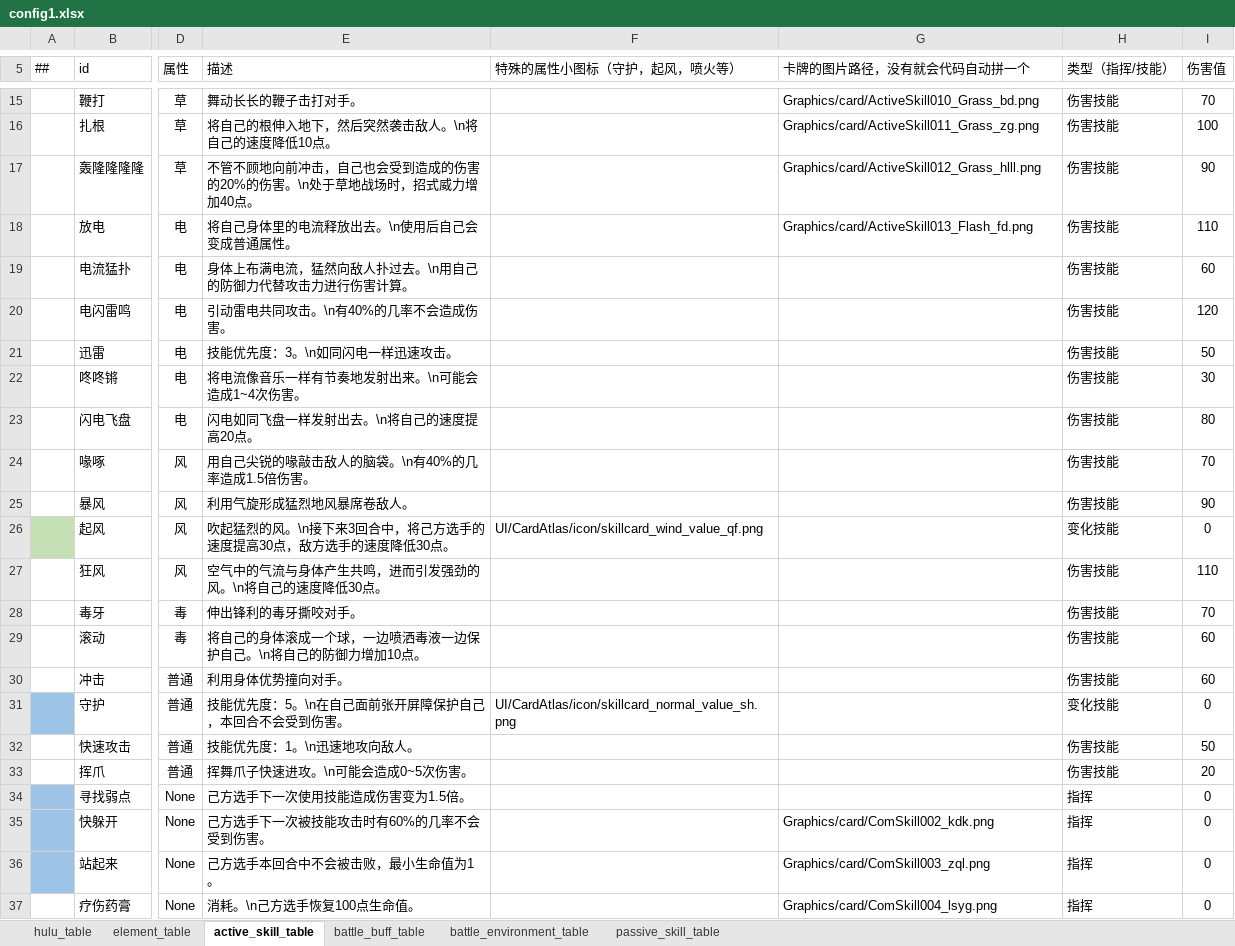
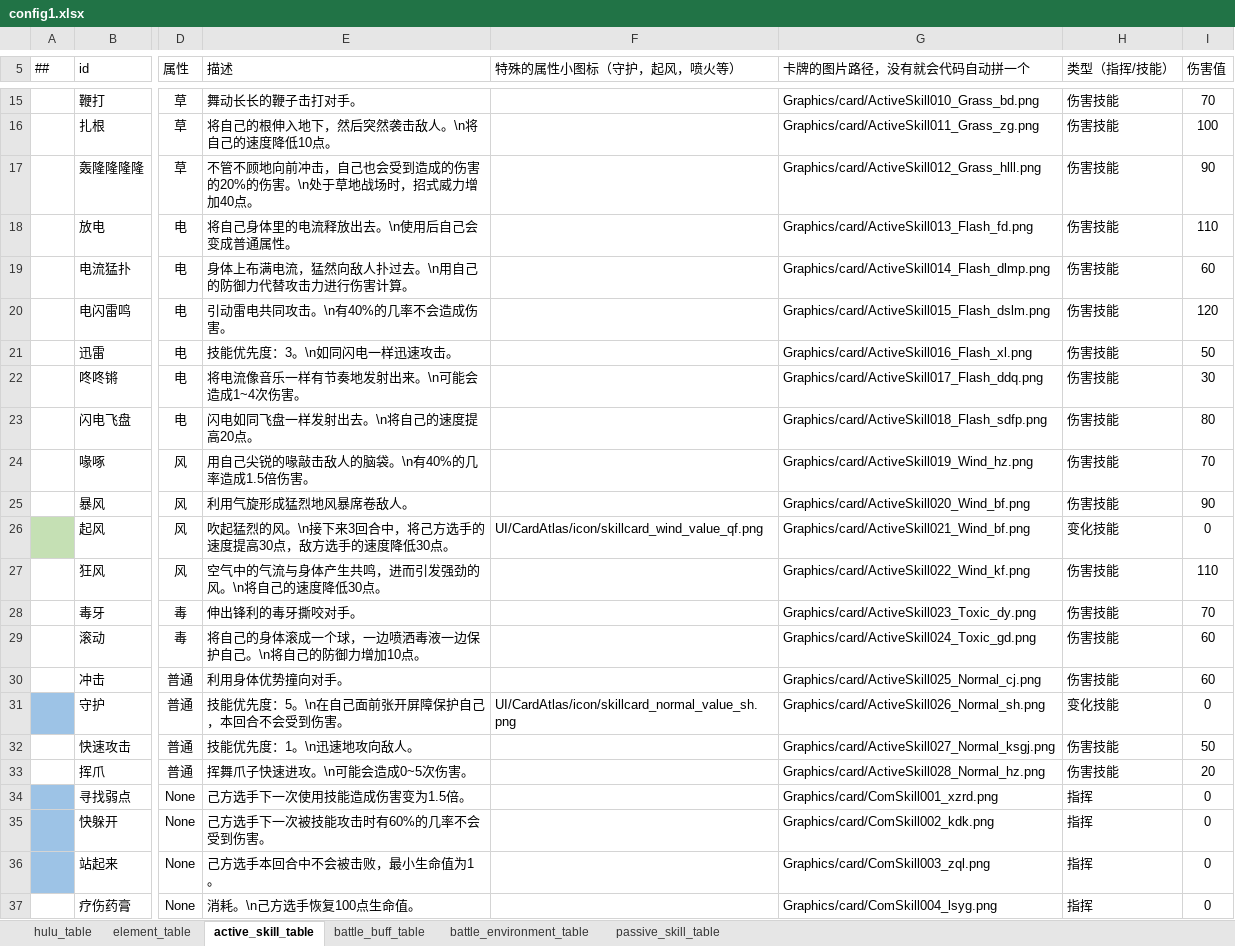
Before and after one commit to Unity-Devlop/BooomJam2024, an Excel workbook: Excels/Datas/config1.xlsx, sheet active_skill_table, drawn as a sheet; only a part is shown, gaps mark what is left out; values as stored, in another font and other column widths than the file's, no borders; the diff names each change by its address in the sheet, - before the commit and + after, or states it on an @@ line.

```diff
--- a/Excels/Datas/config1.xlsx (sheet active_skill_table)
+++ b/Excels/Datas/config1.xlsx (sheet active_skill_table)
-G19 (卡牌的图片路径，没有就会代码自动拼一个): (empty)
+G19 (卡牌的图片路径，没有就会代码自动拼一个): Graphics/card/ActiveSkill014_Flash_dlmp.png
-G20 (卡牌的图片路径，没有就会代码自动拼一个): (empty)
+G20 (卡牌的图片路径，没有就会代码自动拼一个): Graphics/card/ActiveSkill015_Flash_dslm.png
-G21 (卡牌的图片路径，没有就会代码自动拼一个): (empty)
+G21 (卡牌的图片路径，没有就会代码自动拼一个): Graphics/card/ActiveSkill016_Flash_xl.png
-G22 (卡牌的图片路径，没有就会代码自动拼一个): (empty)
+G22 (卡牌的图片路径，没有就会代码自动拼一个): Graphics/card/ActiveSkill017_Flash_ddq.png
-G23 (卡牌的图片路径，没有就会代码自动拼一个): (empty)
+G23 (卡牌的图片路径，没有就会代码自动拼一个): Graphics/card/ActiveSkill018_Flash_sdfp.png
-G24 (卡牌的图片路径，没有就会代码自动拼一个): (empty)
+G24 (卡牌的图片路径，没有就会代码自动拼一个): Graphics/card/ActiveSkill019_Wind_hz.png
-G25 (卡牌的图片路径，没有就会代码自动拼一个): (empty)
+G25 (卡牌的图片路径，没有就会代码自动拼一个): Graphics/card/ActiveSkill020_Wind_bf.png
-G26 (卡牌的图片路径，没有就会代码自动拼一个): (empty)
+G26 (卡牌的图片路径，没有就会代码自动拼一个): Graphics/card/ActiveSkill021_Wind_bf.png
-G27 (卡牌的图片路径，没有就会代码自动拼一个): (empty)
+G27 (卡牌的图片路径，没有就会代码自动拼一个): Graphics/card/ActiveSkill022_Wind_kf.png
-G28 (卡牌的图片路径，没有就会代码自动拼一个): (empty)
+G28 (卡牌的图片路径，没有就会代码自动拼一个): Graphics/card/ActiveSkill023_Toxic_dy.png
-G29 (卡牌的图片路径，没有就会代码自动拼一个): (empty)
+G29 (卡牌的图片路径，没有就会代码自动拼一个): Graphics/card/ActiveSkill024_Toxic_gd.png
-G30 (卡牌的图片路径，没有就会代码自动拼一个): (empty)
+G30 (卡牌的图片路径，没有就会代码自动拼一个): Graphics/card/ActiveSkill025_Normal_cj.png
-G31 (卡牌的图片路径，没有就会代码自动拼一个): (empty)
+G31 (卡牌的图片路径，没有就会代码自动拼一个): Graphics/card/ActiveSkill026_Normal_sh.png
-G32 (卡牌的图片路径，没有就会代码自动拼一个): (empty)
+G32 (卡牌的图片路径，没有就会代码自动拼一个): Graphics/card/ActiveSkill027_Normal_ksgj.png
-G33 (卡牌的图片路径，没有就会代码自动拼一个): (empty)
+G33 (卡牌的图片路径，没有就会代码自动拼一个): Graphics/card/ActiveSkill028_Normal_hz.png
-G34 (卡牌的图片路径，没有就会代码自动拼一个): (empty)
+G34 (卡牌的图片路径，没有就会代码自动拼一个): Graphics/card/ComSkill001_xzrd.png
```
Also changed, not shown: 2 other files.
